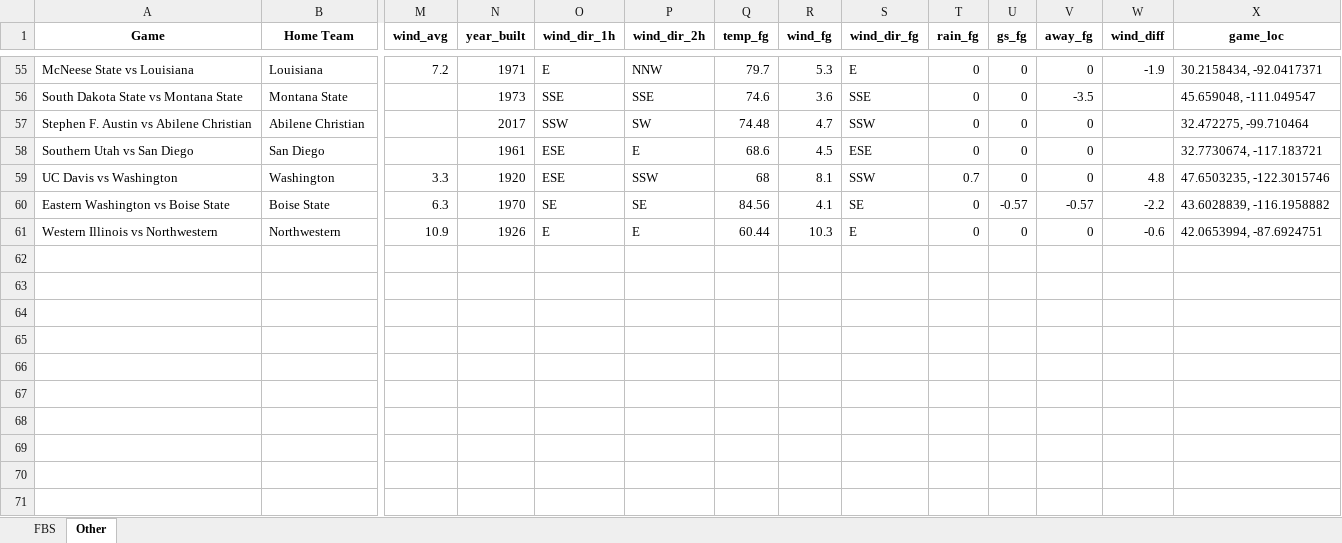
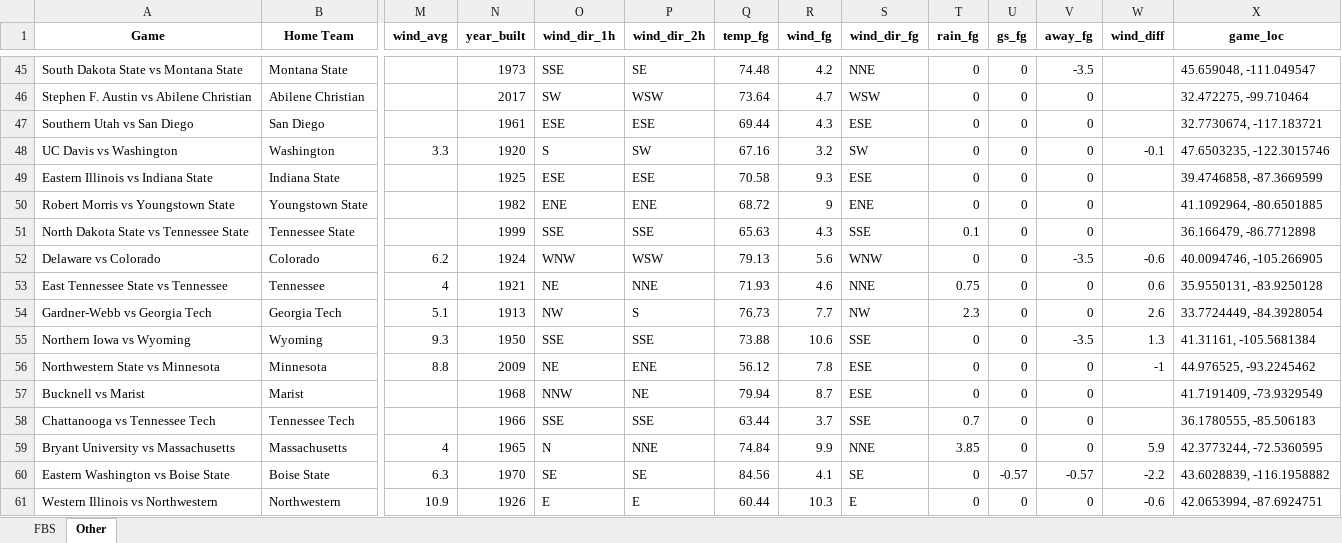
Before and after one commit to mslade50/football_weather, an Excel workbook: cfb_weather.xlsx, sheet Other, drawn as a sheet; only a part is shown, gaps mark what is left out; values as stored, in another font and other column widths than the file's, no borders; removed rows and columns are numbered as before the commit, all else as after; rows hold the shown columns only; the diff covers the shown part only; the diff names each change by its address in the sheet, - before the commit and + after, or states it on an @@ line.

Commit message:
Update cfb_weather.xlsx with Timestamp 2025-09-06T16:22:02.716175

```diff
--- a/cfb_weather.xlsx (sheet Other)
+++ b/cfb_weather.xlsx (sheet Other)
-row 55: McNeese State vs Louisiana | Louisiana | 7.2 | 1971 | E | NNW | 79.7 | 5.3 | E | 0 | 0 | 0 | -1.9 | 30.2158434, -92.0417371
-P45 (wind_dir_2h): SSE
+P45 (wind_dir_2h): SE
-Q45 (temp_fg): 74.6
+Q45 (temp_fg): 74.48
-R45 (wind_fg): 3.6
+R45 (wind_fg): 4.2
-S45 (wind_dir_fg): SSE
+S45 (wind_dir_fg): NNE
-O46 (wind_dir_1h): SSW
+O46 (wind_dir_1h): SW
-P46 (wind_dir_2h): SW
+P46 (wind_dir_2h): WSW
-Q46 (temp_fg): 74.48
+Q46 (temp_fg): 73.64
-S46 (wind_dir_fg): SSW
+S46 (wind_dir_fg): WSW
-P47 (wind_dir_2h): E
+P47 (wind_dir_2h): ESE
-Q47 (temp_fg): 68.6
+Q47 (temp_fg): 69.44
-R47 (wind_fg): 4.5
+R47 (wind_fg): 4.3
-O48 (wind_dir_1h): ESE
+O48 (wind_dir_1h): S
-P48 (wind_dir_2h): SSW
+P48 (wind_dir_2h): SW
-Q48 (temp_fg): 68
+Q48 (temp_fg): 67.16
-R48 (wind_fg): 8.1
+R48 (wind_fg): 3.2
-S48 (wind_dir_fg): SSW
+S48 (wind_dir_fg): SW
-T48 (rain_fg): 0.7
+T48 (rain_fg): 0
-W48 (wind_diff): 4.8
+W48 (wind_diff): -0.1
+row 49: Eastern Illinois vs Indiana State | Indiana State |  | 1925 | ESE | ESE | 70.58 | 9.3 | ESE | 0 | 0 | 0 |  | 39.4746858, -87.3669599
+row 50: Robert Morris vs Youngstown State | Youngstown State |  | 1982 | ENE | ENE | 68.72 | 9 | ENE | 0 | 0 | 0 |  | 41.1092964, -80.6501885
+row 51: North Dakota State vs Tennessee State | Tennessee State |  | 1999 | SSE | SSE | 65.63 | 4.3 | SSE | 0.1 | 0 | 0 |  | 36.166479, -86.7712898
+row 52: Delaware vs Colorado | Colorado | 6.2 | 1924 | WNW | WSW | 79.13 | 5.6 | WNW | 0 | 0 | -3.5 | -0.6 | 40.0094746, -105.266905
+row 53: East Tennessee State vs Tennessee | Tennessee | 4 | 1921 | NE | NNE | 71.93 | 4.6 | NNE | 0.75 | 0 | 0 | 0.6 | 35.9550131, -83.9250128
+row 54: Gardner-Webb vs Georgia Tech | Georgia Tech | 5.1 | 1913 | NW | S | 76.73 | 7.7 | NW | 2.3 | 0 | 0 | 2.6 | 33.7724449, -84.3928054
+row 55: Northern Iowa vs Wyoming | Wyoming | 9.3 | 1950 | SSE | SSE | 73.88 | 10.6 | SSE | 0 | 0 | -3.5 | 1.3 | 41.31161, -105.5681384
+row 56: Northwestern State vs Minnesota | Minnesota | 8.8 | 2009 | NE | ENE | 56.12 | 7.8 | ESE | 0 | 0 | 0 | -1 | 44.976525, -93.2245462
+row 57: Bucknell vs Marist | Marist |  | 1968 | NNW | NE | 79.94 | 8.7 | ESE | 0 | 0 | 0 |  | 41.7191409, -73.9329549
+row 58: Chattanooga vs Tennessee Tech | Tennessee Tech |  | 1966 | SSE | SSE | 63.44 | 3.7 | SSE | 0.7 | 0 | 0 |  | 36.1780555, -85.506183
+row 59: Bryant University vs Massachusetts | Massachusetts | 4 | 1965 | N | NNE | 74.84 | 9.9 | NNE | 3.85 | 0 | 0 | 5.9 | 42.3773244, -72.5360595
```
Also changed, not shown: 14 added rows, 24 removed rows and 150 edited cells elsewhere in this sheet, sheet FBS.
